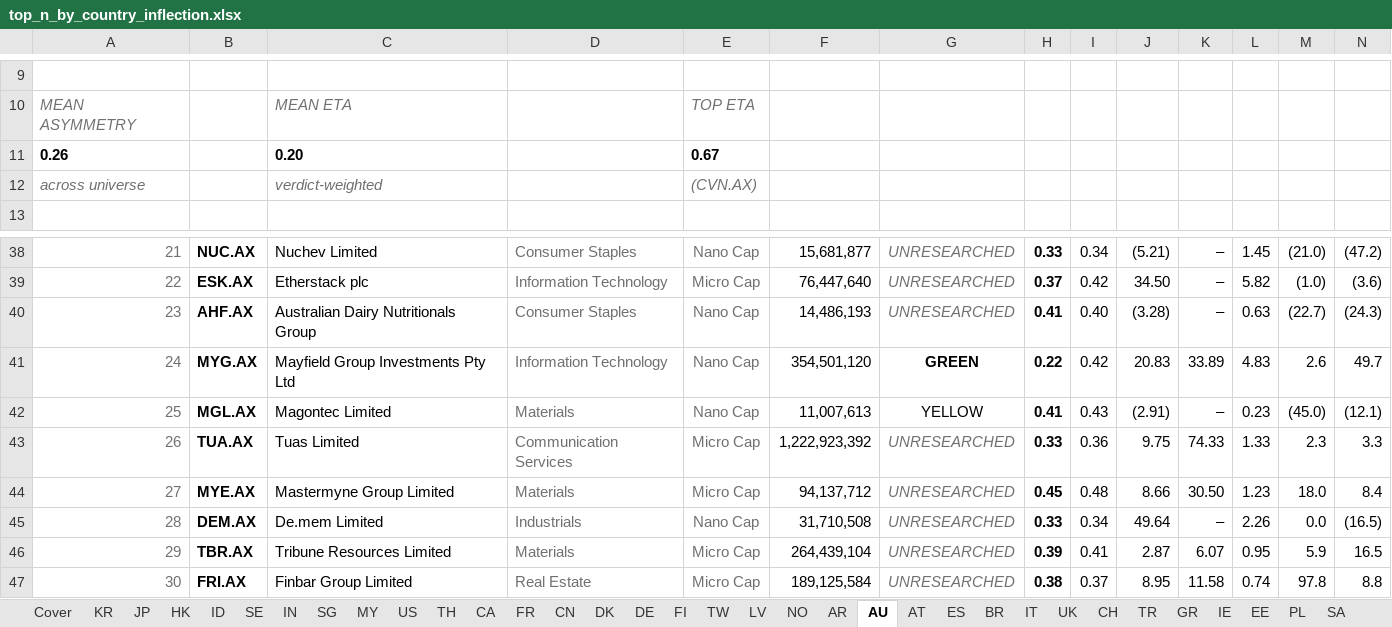
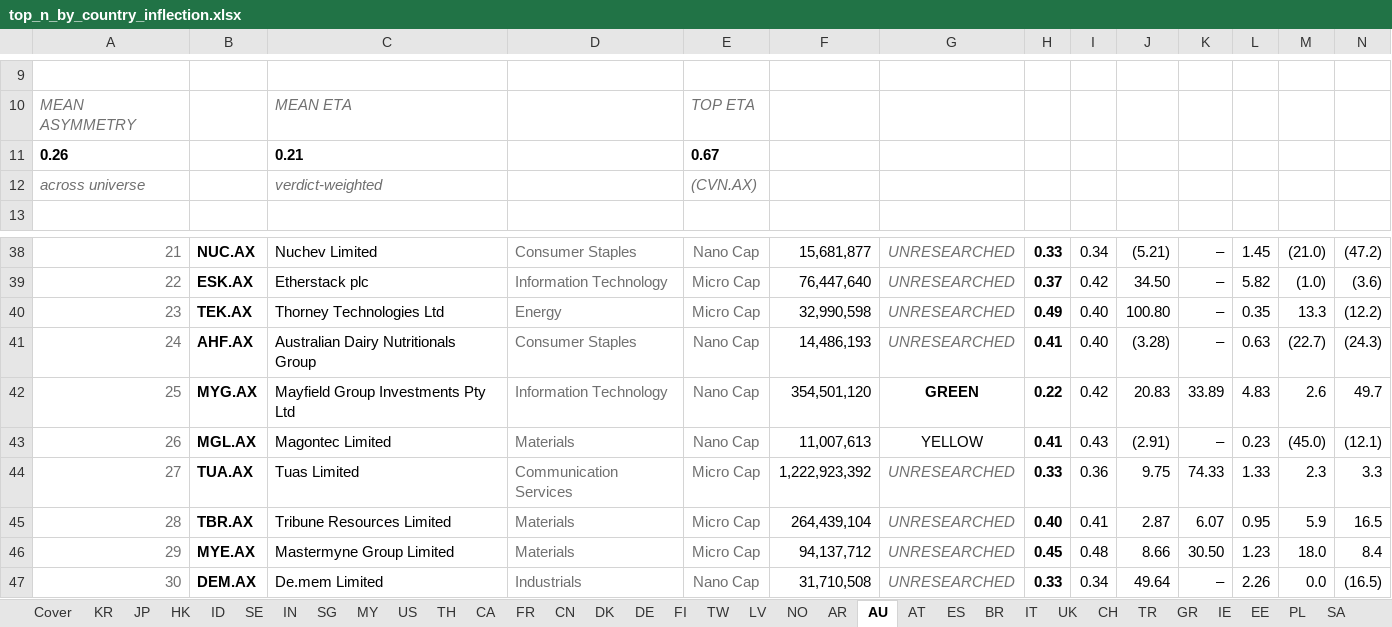
Before and after one commit to jupitersstring/cyclepapa, an Excel workbook: top_n_by_country_inflection.xlsx, sheet AU, drawn as a sheet; only a part is shown, gaps mark what is left out; values as stored, in another font and other column widths than the file's, no borders; removed rows and columns are numbered as before the commit, all else as after; rows hold the shown columns only; the diff names each change by its address in the sheet, - before the commit and + after, or states it on an @@ line.

```diff
--- a/top_n_by_country_inflection.xlsx (sheet AU)
+++ b/top_n_by_country_inflection.xlsx (sheet AU)
-C11: 0.20
+C11: 0.21
+row 40: 23 | TEK.AX | Thorney Technologies Ltd | Energy | Micro Cap | 32,990,598 | UNRESEARCHED | 0.49 | 0.40 | 100.80 | – | 0.35 | 13.3 | (12.2)
@@ column A renumbered between rows 41 and 47 @@
+row 45: 28 | TBR.AX | Tribune Resources Limited | Materials | Micro Cap | 264,439,104 | UNRESEARCHED | 0.40 | 0.41 | 2.87 | 6.07 | 0.95 | 5.9 | 16.5
-row 46: 29 | TBR.AX | Tribune Resources Limited | Materials | Micro Cap | 264,439,104 | UNRESEARCHED | 0.39 | 0.41 | 2.87 | 6.07 | 0.95 | 5.9 | 16.5
-row 47: 30 | FRI.AX | Finbar Group Limited | Real Estate | Micro Cap | 189,125,584 | UNRESEARCHED | 0.38 | 0.37 | 8.95 | 11.58 | 0.74 | 97.8 | 8.8
```
Also changed, not shown: sheet AR, sheet CH, sheet SE, sheet HK, sheet DE, sheet MX, 11 more sheets, asymmetry_harvard_workbook.xlsx, asymmetry_nms_book.xlsx, 9 other files.
